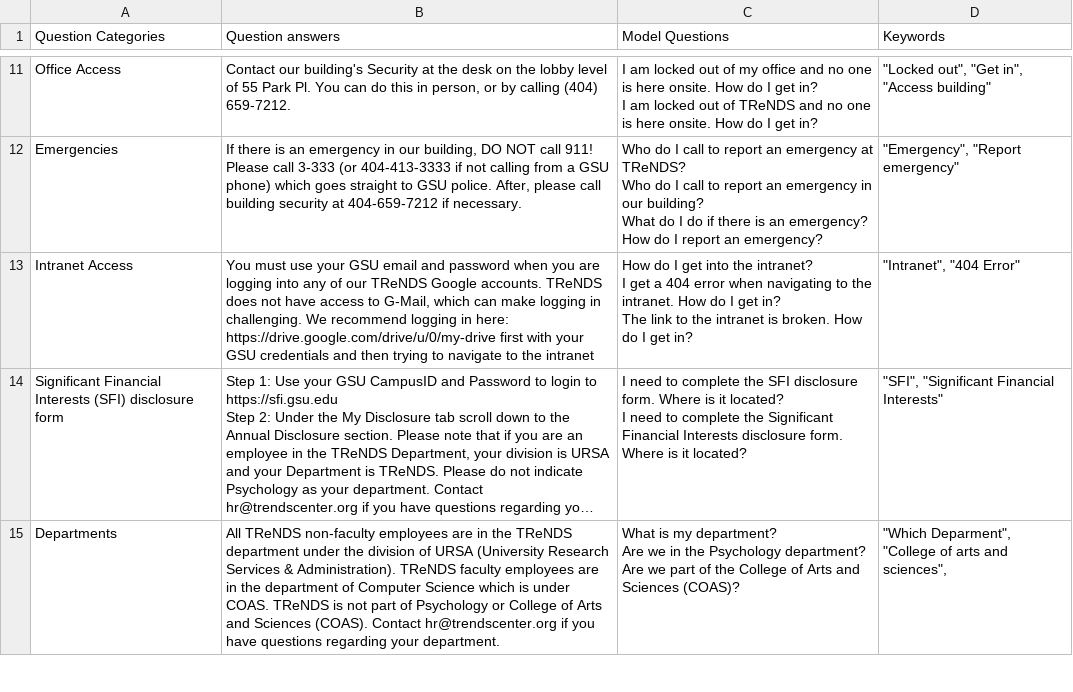
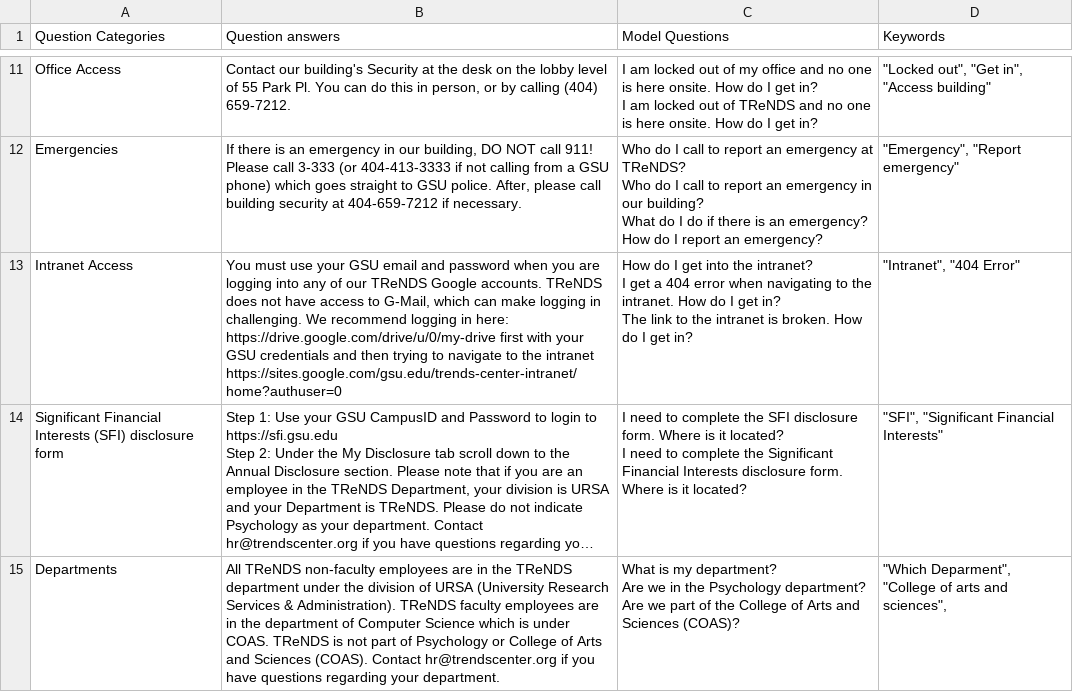
Before and after one commit to neuroneural/doorman, a CSV file: src/QandA_list.csv, drawn as a sheet; only a part is shown, gaps mark what is left out; long unchanged cells end in …; the diff names each change by its address in the sheet, - before the commit and + after, or states it on an @@ line.

Commit message:
Saving JSON and QandA List

```diff
--- a/src/QandA_list.csv
+++ b/src/QandA_list.csv
-B13 (Question answers): …the intranet
+B13 (Question answers): …the intranet https://sites.google.com/gsu.edu/trends-center-intranet/home?authuser=0
```
Also changed, not shown: 1 other file.
